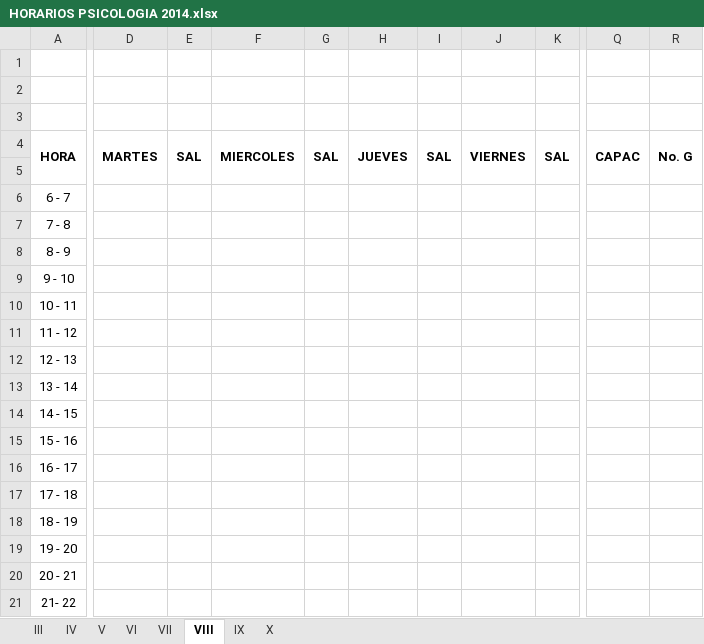
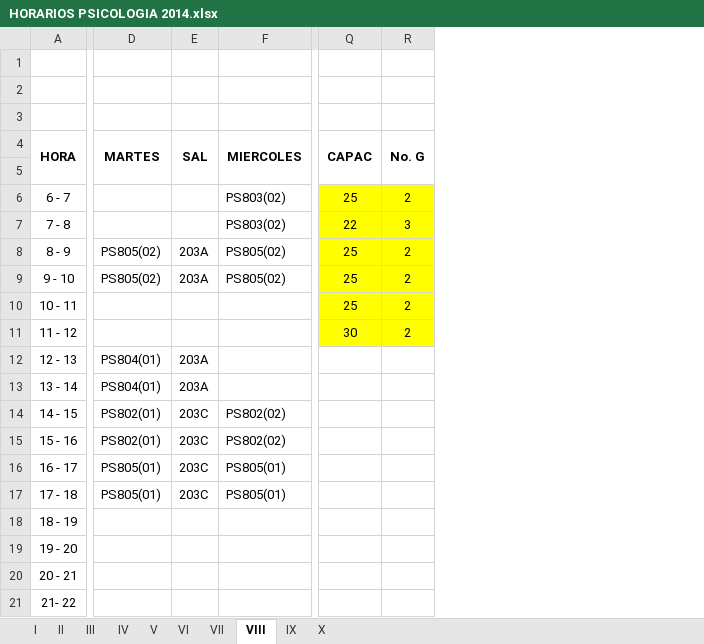
Before and after one commit to omairatapias/DERECHO, an Excel workbook: Psicologia/HORARIOS PSICOLOGIA 2014.xlsx, sheet VIII, drawn as a sheet; only a part is shown, gaps mark what is left out; values as stored, in another font and other column widths than the file's, no borders; removed rows and columns are numbered as before the commit, all else as after; the diff covers the shown part only; the diff names each change by its address in the sheet, - before the commit and + after, or states it on an @@ line.

```diff
--- a/Psicologia/HORARIOS PSICOLOGIA 2014.xlsx (sheet VIII)
+++ b/Psicologia/HORARIOS PSICOLOGIA 2014.xlsx (sheet VIII)
+sheet tab: I
+sheet tab: II
-column D, row 4: MARTES
-column E, row 4: SAL
-column F, row 4: MIERCOLES
-column G, row 4: SAL
-column H, row 4: JUEVES
-column I, row 4: SAL
-column J, row 4: VIERNES
-column K, row 4: SAL
+column D, rows 4-17: MARTES |  |  |  | PS805(02) | PS805(02) |  |  | PS804(01) | PS804(01) | PS802(01) | PS802(01) | PS805(01) | PS805(01)
+column E, rows 4-17: SAL |  |  |  | 203A | 203A |  |  | 203A | 203A | 203C | 203C | 203C | 203C
+column F, rows 4-17: MIERCOLES |  | PS803(02) | PS803(02) | PS805(02) | PS805(02) |  |  |  |  | PS802(02) | PS802(02) | PS805(01) | PS805(01)
-Q6:R11 fill: none
+Q6:R11 fill: #FFFF00
-Q6: (empty)
+Q6: 25
-R6: (empty)
+R6: 2
-Q7: (empty)
+Q7: 22
-R7: (empty)
+R7: 3
-Q8:Q10: (empty)
+Q8:Q10: 25
-R8:R11: (empty)
+R8:R11: 2
-Q11: (empty)
+Q11: 30
```
Also changed, not shown: 6 added columns, 15 edited cells and cell formats elsewhere in this sheet, sheet X, sheet IX, sheet VI, sheet V, sheet VII, sheet IV, 1 more sheet, Psicologia/HORARIOS PSICOLOGIA 2022.xlsx.
